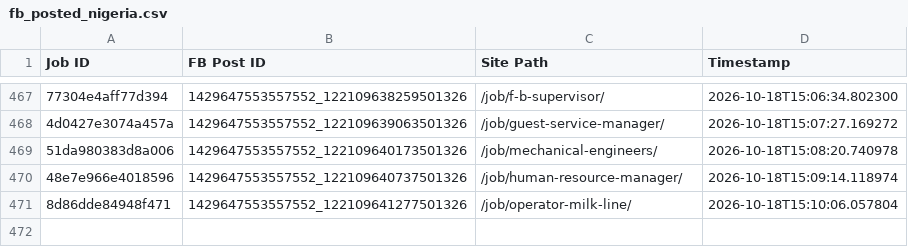
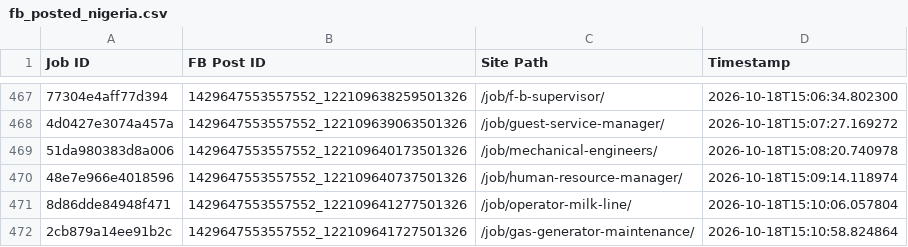
Before and after one commit to paulinepule2000/ng-sm, a CSV file: fb_posted_nigeria.csv, drawn as a sheet; only a part is shown, gaps mark what is left out; the diff names each change by its address in the sheet, - before the commit and + after, or states it on an @@ line.

```diff
--- a/fb_posted_nigeria.csv
+++ b/fb_posted_nigeria.csv
+row 472: 2cb879a14ee91b2c | 1429647553557552_122109641727501326 | /job/gas-generator-maintenance/ | 2026-10-18T15:10:58.824864
```
